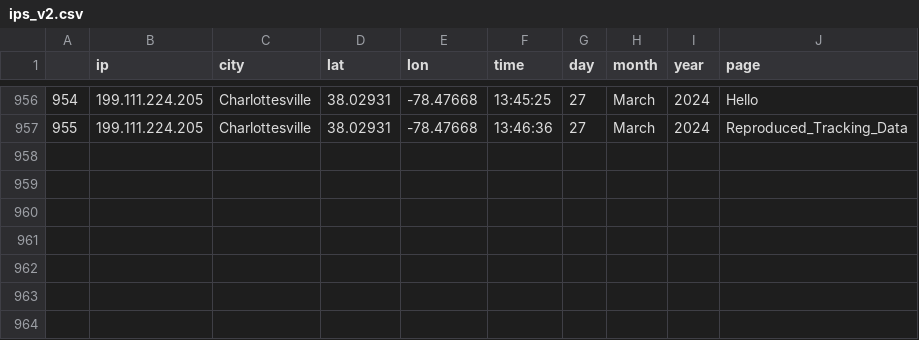
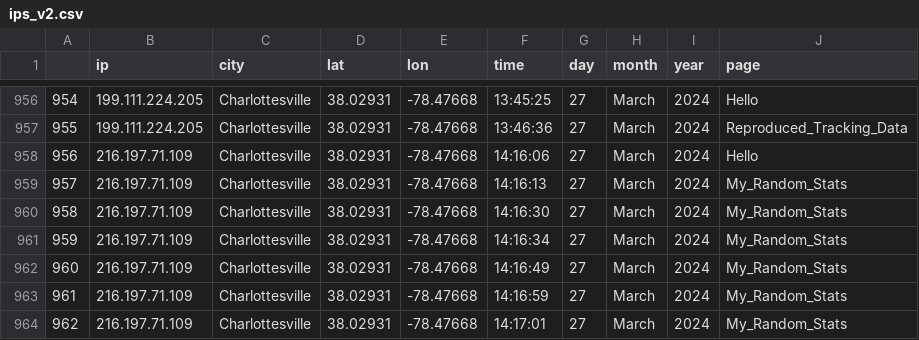
Before and after one commit to nehal-chigurupati/NBADashboard, a CSV file: pages/components/ips_v2.csv, drawn as a sheet; only a part is shown, gaps mark what is left out.

```diff
--- a/pages/components/ips_v2.csv
+++ b/pages/components/ips_v2.csv
@@ -957 +957,8 @@
 955,199.111.224.205,Charlottesville,38.02931,-78.47668,13:46:36,27,March,2024,Reproduced_Tracking_Data
+956,216.197.71.109,Charlottesville,38.02931,-78.47668,14:16:06,27,March,2024,Hello
+957,216.197.71.109,Charlottesville,38.02931,-78.47668,14:16:13,27,March,2024,My_Random_Stats
+958,216.197.71.109,Charlottesville,38.02931,-78.47668,14:16:30,27,March,2024,My_Random_Stats
+959,216.197.71.109,Charlottesville,38.02931,-78.47668,14:16:34,27,March,2024,My_Random_Stats
+960,216.197.71.109,Charlottesville,38.02931,-78.47668,14:16:49,27,March,2024,My_Random_Stats
+961,216.197.71.109,Charlottesville,38.02931,-78.47668,14:16:59,27,March,2024,My_Random_Stats
+962,216.197.71.109,Charlottesville,38.02931,-78.47668,14:17:01,27,March,2024,My_Random_Stats
```
Also changed, not shown: 1 other file.
